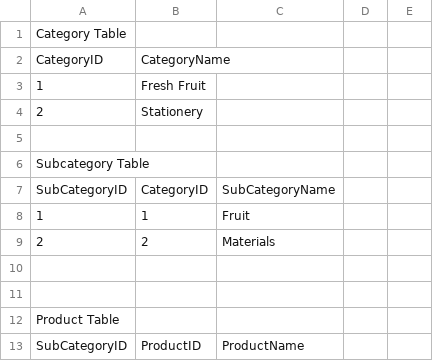
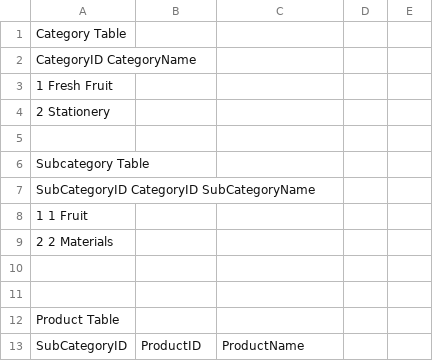
Before and after one commit to asrainaldi/Week-2-Challenge, a CSV file: Example Database.csv, drawn as a sheet; only a part is shown; removed rows and columns are numbered as before the commit, all else as after; the diff names each change by its address in the sheet, - before the commit and + after, or states it on an @@ line.

Commit message:
Update Example Database.csv

```diff
--- a/Example Database.csv
+++ b/Example Database.csv
-row 2: CategoryID | CategoryName
-row 3: 1 | Fresh Fruit
-row 4: 2 | Stationery
+row 2: CategoryID CategoryName
+row 3: 1 Fresh Fruit
+row 4: 2 Stationery
-row 7: SubCategoryID | CategoryID | SubCategoryName
-row 8: 1 | 1 | Fruit
-row 9: 2 | 2 | Materials
+row 7: SubCategoryID CategoryID SubCategoryName
+row 8: 1 1 Fruit
+row 9: 2 2 Materials
```
